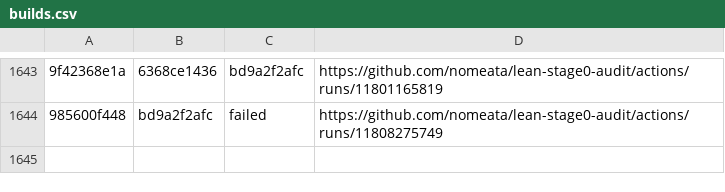
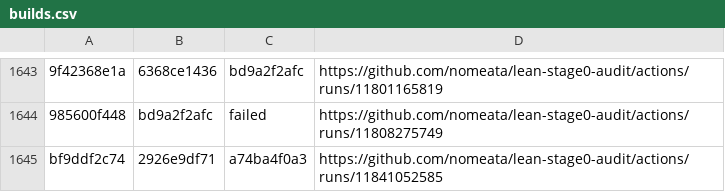
Before and after one commit to nomeata/lean-stage0-audit, a CSV file: builds.csv, drawn as a sheet; only a part is shown, gaps mark what is left out; the diff names each change by its address in the sheet, - before the commit and + after, or states it on an @@ line.

Commit message:
Github run of ./build.sh bf9ddf2c74 2926e9df71

```diff
--- a/builds.csv
+++ b/builds.csv
+row 1645: bf9ddf2c74 | 2926e9df71 | a74ba4f0a3 | https://github.com/nomeata/lean-stage0-audit/actions/runs/11841052585
```
Also changed, not shown: repo-digest.csv, 1 other file.
